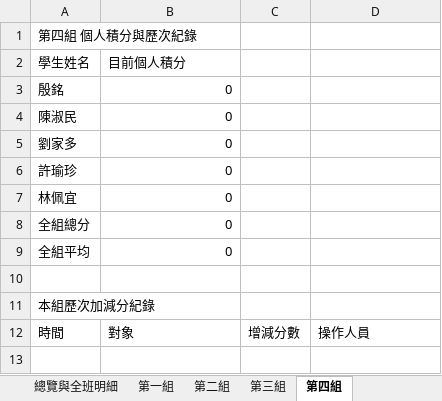
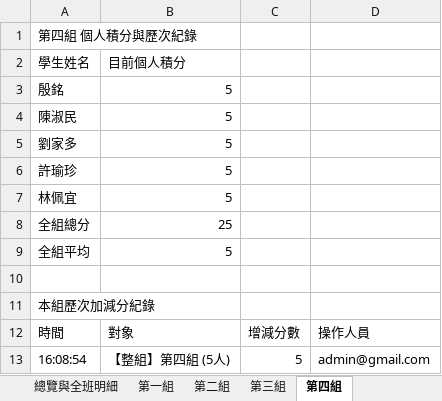
Before and after one commit to a008548-skh/nycuihha15, an Excel workbook: scores.xlsx, sheet 第四組, drawn as a sheet; values as stored, in another font and other column widths than the file's, no borders; the diff names each change by its address in the sheet, - before the commit and + after, or states it on an @@ line.

```diff
--- a/scores.xlsx (sheet 第四組)
+++ b/scores.xlsx (sheet 第四組)
-B3:B7: 0
+B3:B7: 5
-B8: 0
+B8: 25
-B9: 0
+B9: 5
+row 13: 16:08:54 | 【整組】第四組 (5人) | 5 | admin@gmail.com
```
Also changed, not shown: sheet 總覽與全班明細, sheet 歷次加減分紀錄, sheet 系統接續存檔碼.
